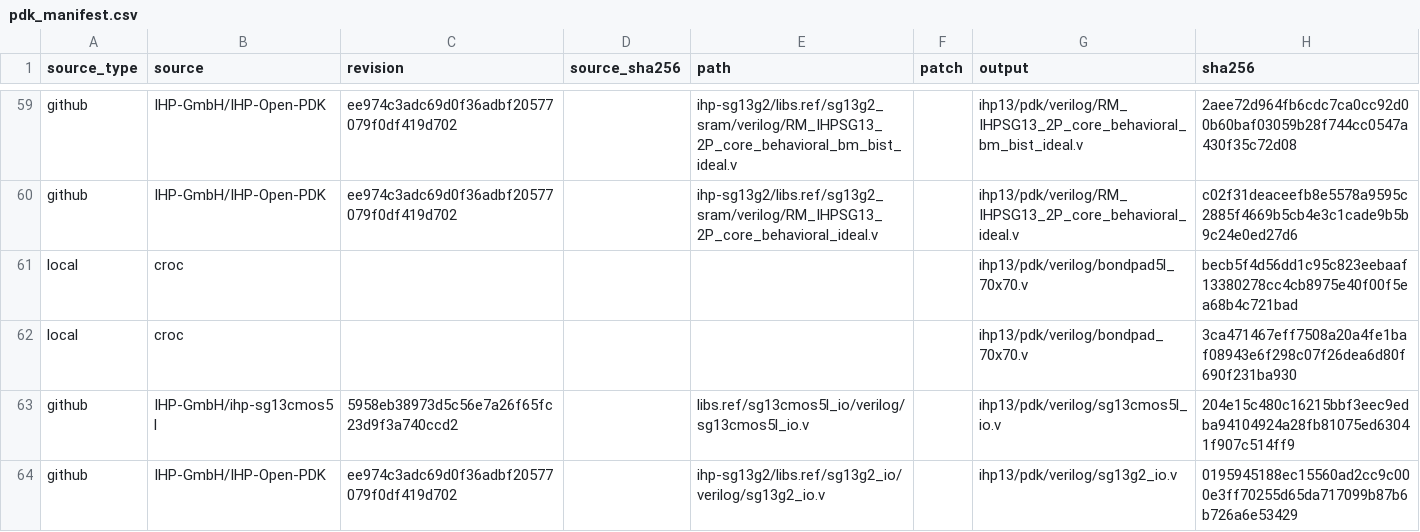
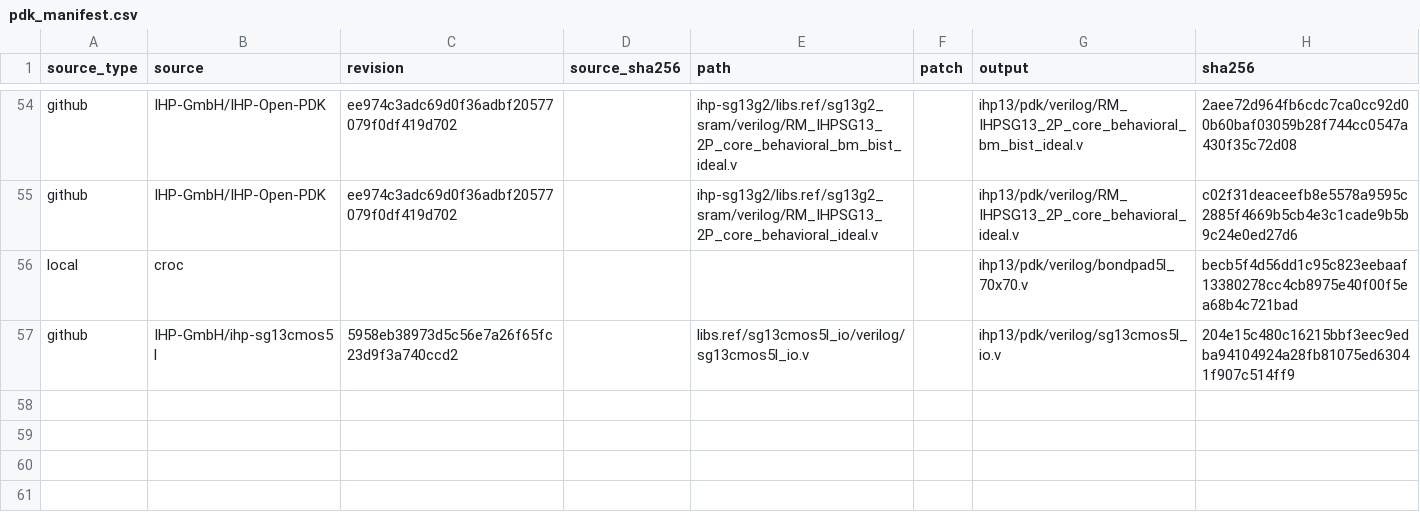
Before and after one commit to pulp-platform/croc, a CSV file: ihp13/pdk/pdk_manifest.csv, drawn as a sheet; only a part is shown, gaps mark what is left out; removed rows and columns are numbered as before the commit, all else as after; the diff covers the shown part only; the diff names each change by its address in the sheet, - before the commit and + after, or states it on an @@ line.

Commit message:
pdk: replace sg13g2 cells with EZ130 8T v1.1 in the public mirror
Mirror the EZ130 8T Liberty, LEF, tech LEF and Verilog model from the
pinned release archive, add zip support to update_pdk.sh and drop the
sg13g2 standard-cell, IO and 7-metal files, the sg13g2 bondpad and the
unused sg13g2 filling patch. The Verilator patch now ties the delayed
timing-check signals of the EZ130 8T model to their inputs.

```diff
--- a/ihp13/pdk/pdk_manifest.csv
+++ b/ihp13/pdk/pdk_manifest.csv
-row 62: local | croc |  |  |  |  | ihp13/pdk/verilog/bondpad_70x70.v | 3ca471467eff7508a20a4fe1baf08943e6f298c07f26dea6d80f690f231ba930
-row 64: github | IHP-GmbH/IHP-Open-PDK | ee974c3adc69d0f36adbf20577079f0df419d702 |  | ihp-sg13g2/libs.ref/sg13g2_io/verilog/sg13g2_io.v |  | ihp13/pdk/verilog/sg13g2_io.v | 0195945188ec15560ad2cc9c000e3ff70255d65da717099b87b6b726a6e53429
```
Also changed, not shown: 8 added rows and 15 removed rows elsewhere in this file, 27 other files.
